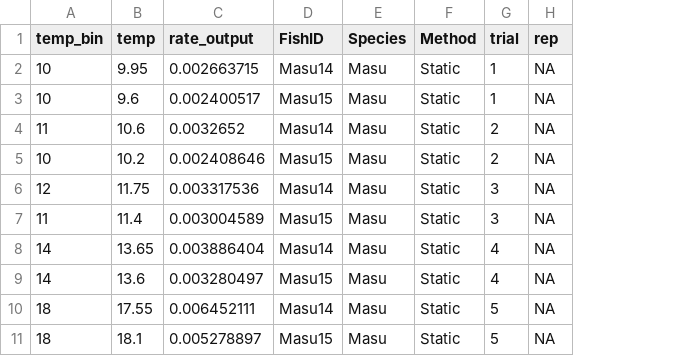
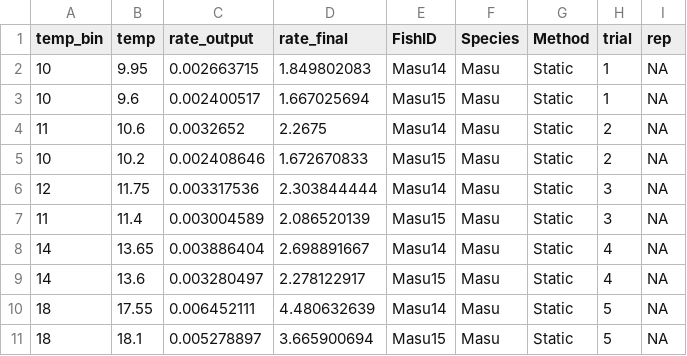
Before and after one commit to ljfischer2/Project_code, a CSV file: Resp_23_data.csv, drawn as a sheet; only a part is shown; the diff names each change by its address in the sheet, - before the commit and + after, or states it on an @@ line.

Commit message:
Renamed Visual Script, combined df with 23 & 24 data.

```diff
--- a/Resp_23_data.csv
+++ b/Resp_23_data.csv
+column D (rate_final), rows 2-11: 1.849802083 | 1.667025694 | 2.2675 | 1.672670833 | 2.303844444 | 2.086520139 | 2.698891667 | 2.278122917 | 4.480632639 | 3.665900694
```
Also changed, not shown: 5 other files.
